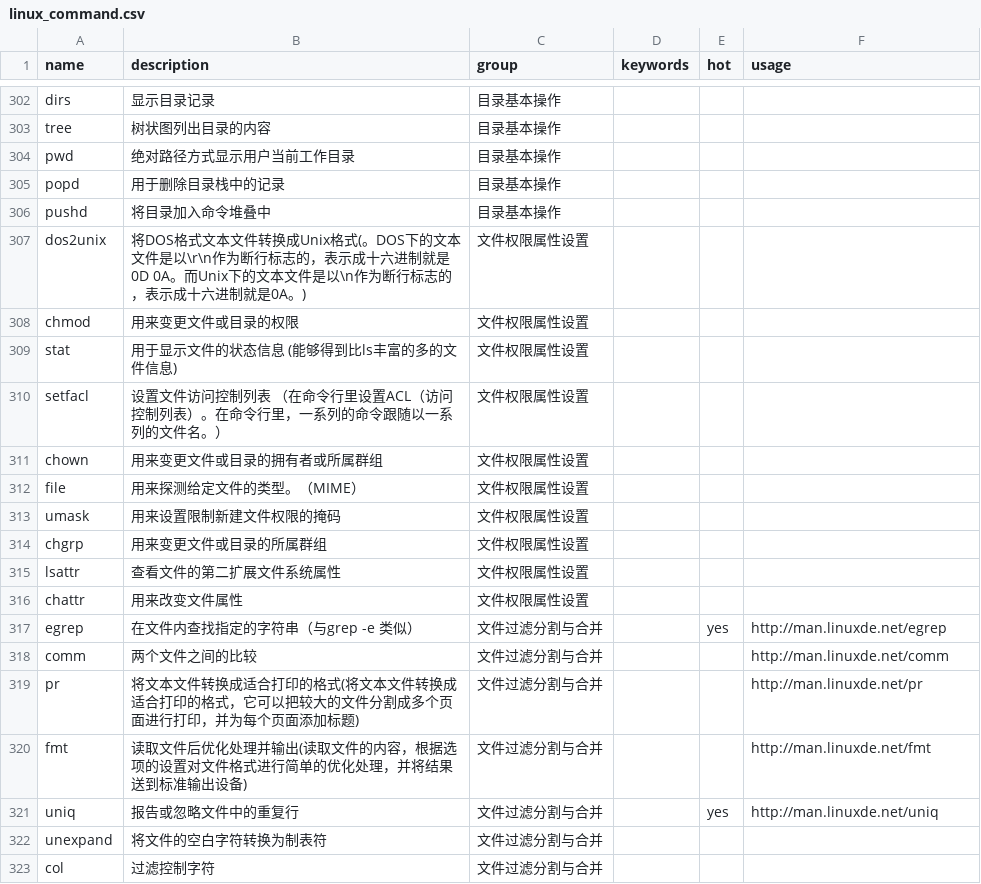
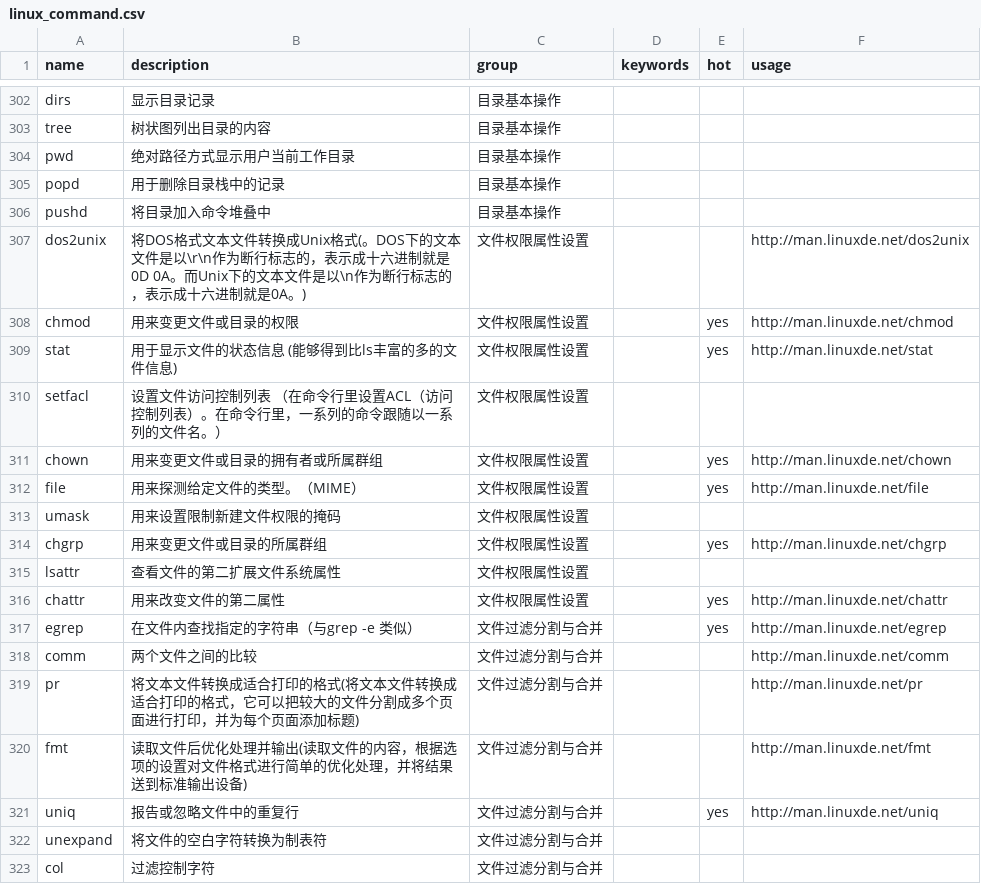
Before and after one commit to sssunsha/linux_command_helper, a CSV file: linux_command.csv, drawn as a sheet; only a part is shown, gaps mark what is left out.

```diff
--- a/linux_command.csv
+++ b/linux_command.csv
@@ -306,12 +306,12 @@ popd,用于删除目录栈中的记录,目录基本操作,,,
 pushd,将目录加入命令堆叠中,目录基本操作,,,
-dos2unix,将DOS格式文本文件转换成Unix格式(。DOS下的文本文件是以\r\n作为断行标志的，表示成十六进制就是0D 0A。而Unix下的文本文件是以\n作为断行标志的，表示成十六进制就是0A。),文件权限属性设置,,,
-chmod,用来变更文件或目录的权限,文件权限属性设置,,,
-stat,用于显示文件的状态信息    (能够得到比ls丰富的多的文件信息),文件权限属性设置,,,
+dos2unix,将DOS格式文本文件转换成Unix格式(。DOS下的文本文件是以\r\n作为断行标志的，表示成十六进制就是0D 0A。而Unix下的文本文件是以\n作为断行标志的，表示成十六进制就是0A。),文件权限属性设置,,,http://man.linuxde.net/dos2unix
+chmod,用来变更文件或目录的权限,文件权限属性设置,,yes,http://man.linuxde.net/chmod
+stat,用于显示文件的状态信息    (能够得到比ls丰富的多的文件信息),文件权限属性设置,,yes,http://man.linuxde.net/stat
 setfacl,设置文件访问控制列表 （在命令行里设置ACL（访问控制列表）。在命令行里，一系列的命令跟随以一系列的文件名。）,文件权限属性设置,,,
-chown,用来变更文件或目录的拥有者或所属群组,文件权限属性设置,,,
-file,用来探测给定文件的类型。（MIME）,文件权限属性设置,,,
+chown,用来变更文件或目录的拥有者或所属群组,文件权限属性设置,,yes,http://man.linuxde.net/chown
+file,用来探测给定文件的类型。（MIME）,文件权限属性设置,,yes,http://man.linuxde.net/file
 umask,用来设置限制新建文件权限的掩码,文件权限属性设置,,,
-chgrp,用来变更文件或目录的所属群组,文件权限属性设置,,,
+chgrp,用来变更文件或目录的所属群组,文件权限属性设置,,yes,http://man.linuxde.net/chgrp
 lsattr,查看文件的第二扩展文件系统属性,文件权限属性设置,,,
-chattr,用来改变文件属性,文件权限属性设置,,,
+chattr,用来改变文件的第二属性,文件权限属性设置,,yes,http://man.linuxde.net/chattr
 egrep,在文件内查找指定的字符串（与grep -e 类似）,文件过滤分割与合并,,yes,http://man.linuxde.net/egrep
```
Also changed, not shown: linux_command_detail.csv, 1 other file.
